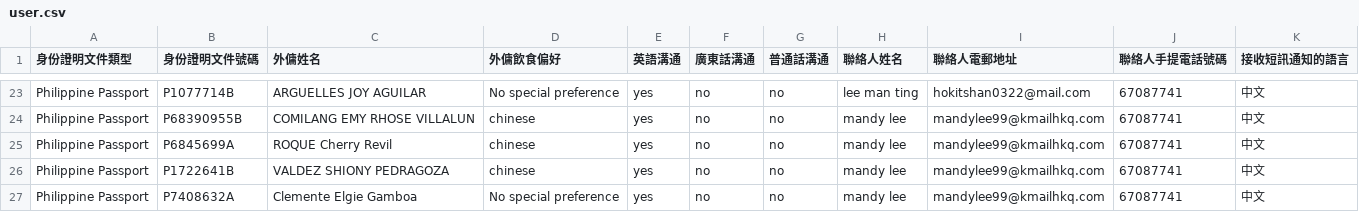
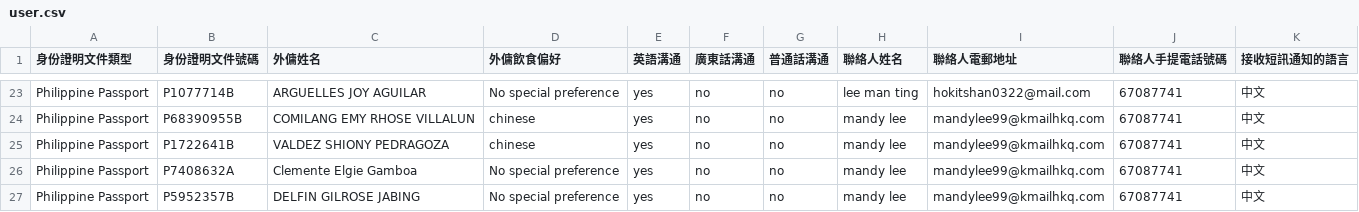
Before and after one commit to senMulin/pbqcbooking, a CSV file: docs/user.csv, drawn as a sheet; only a part is shown, gaps mark what is left out; the shorter side is filled out with more unchanged rows; the diff names each change by its address in the sheet, - before the commit and + after, or states it on an @@ line.

```diff
--- a/docs/user.csv
+++ b/docs/user.csv
-row 25: Philippine Passport | P6845699A | ROQUE Cherry Revil | chinese | yes | no | no | mandy lee | mandylee99@kmailhkq.com | 67087741 | 中文
```
Also changed, not shown: 1 other file.
